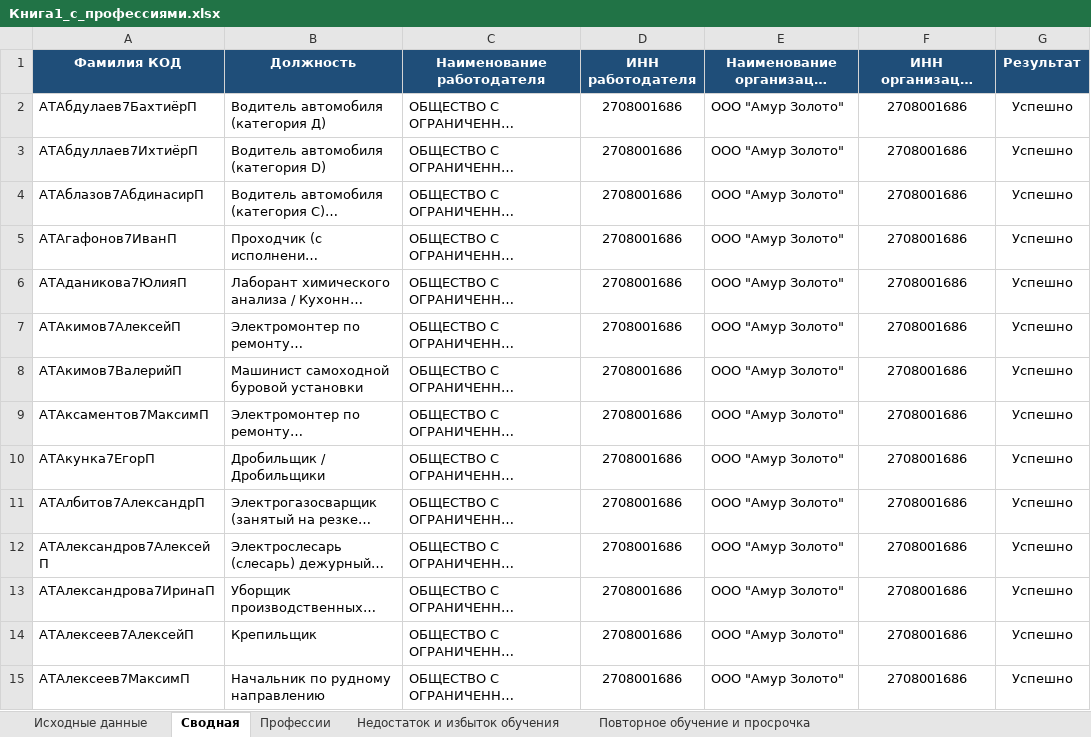
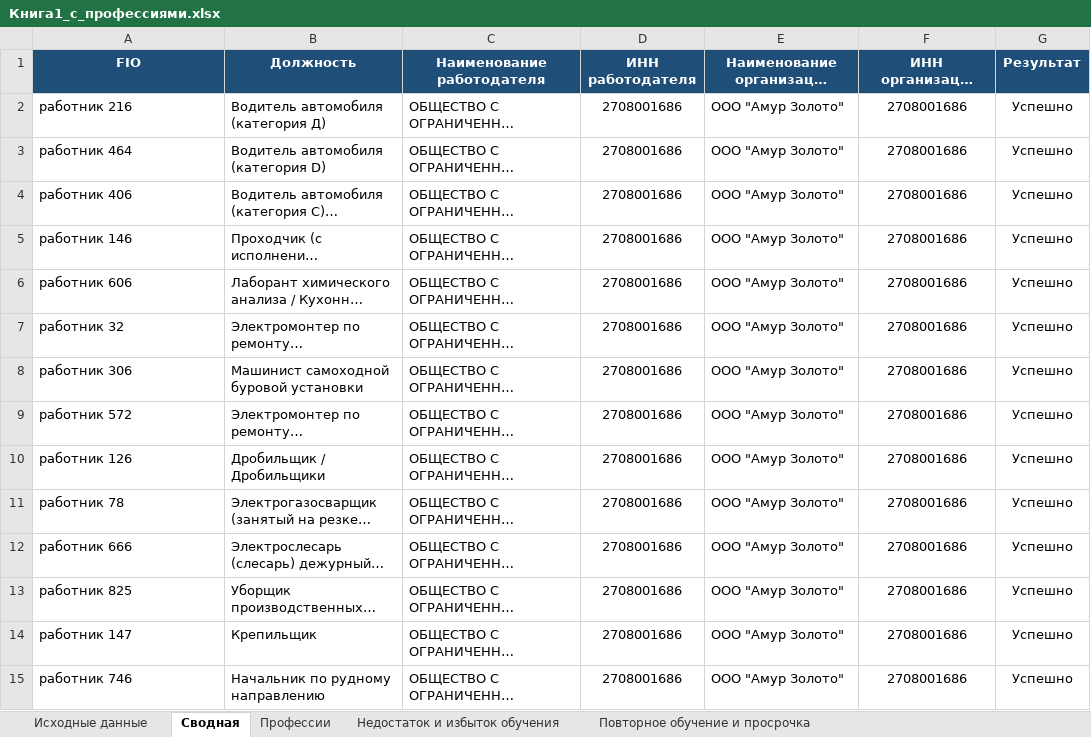
Before and after one commit to lysakalenushka-hash/-, an Excel workbook: Книга1_с_профессиями.xlsx, sheet Сводная, drawn as a sheet; only a part is shown; long unchanged cells end in …; values as stored, in another font and other column widths than the file's, no borders; the diff covers the shown part only; the diff names each change by its address in the sheet, - before the commit and + after, or states it on an @@ line.

```diff
--- a/Книга1_с_профессиями.xlsx (sheet Сводная)
+++ b/Книга1_с_профессиями.xlsx (sheet Сводная)
-A1: Фамилия КОД
+A1: FIO
-A2 (FIO): АТАбдулаев7БахтиёрП
+A2 (FIO): работник 216
-A3 (FIO): АТАбдуллаев7ИхтиёрП
+A3 (FIO): работник 464
-A4 (FIO): АТАблазов7АбдинасирП
+A4 (FIO): работник 406
-A5 (FIO): АТАгафонов7ИванП
+A5 (FIO): работник 146
-A6 (FIO): АТАданикова7ЮлияП
+A6 (FIO): работник 606
-A7 (FIO): АТАкимов7АлексейП
+A7 (FIO): работник 32
-A8 (FIO): АТАкимов7ВалерийП
+A8 (FIO): работник 306
-A9 (FIO): АТАксаментов7МаксимП
+A9 (FIO): работник 572
-A10 (FIO): АТАкунка7ЕгорП
+A10 (FIO): работник 126
-A11 (FIO): АТАлбитов7АлександрП
+A11 (FIO): работник 78
-A12 (FIO): АТАлександров7АлексейП
+A12 (FIO): работник 666
-A13 (FIO): АТАлександрова7ИринаП
+A13 (FIO): работник 825
-A14 (FIO): АТАлексеев7АлексейП
+A14 (FIO): работник 147
-A15 (FIO): АТАлексеев7МаксимП
+A15 (FIO): работник 746
```
Also changed, not shown: 918 edited cells elsewhere in this sheet, sheet Исходные данные, sheet Повторное обучение и просрочка, sheet Распределение внешний внутр УЦ, other sheet tabs, Книга1_только_зеленые.xlsx.
